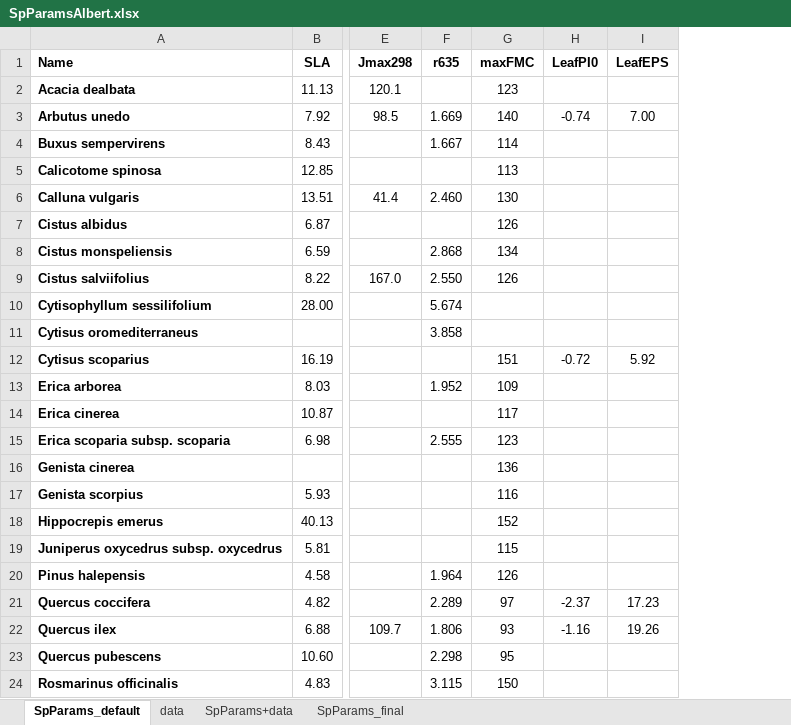
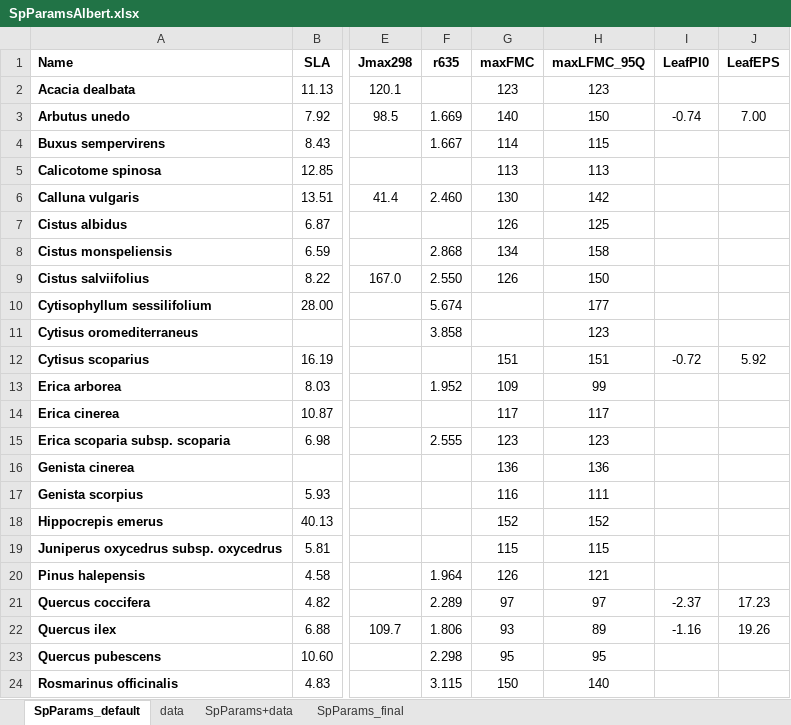
Before and after one commit to emf-creaf/LFMC_FR_CAT, an Excel workbook: data/SpParamsAlbert.xlsx, sheet SpParams_default, drawn as a sheet; only a part is shown, gaps mark what is left out; values as stored, in another font and other column widths than the file's, no borders; the diff names each change by its address in the sheet, - before the commit and + after, or states it on an @@ line.

Commit message:
update SpParamsAlbert.xlsx

```diff
--- a/data/SpParamsAlbert.xlsx (sheet SpParams_default)
+++ b/data/SpParamsAlbert.xlsx (sheet SpParams_default)
+column H (maxLFMC_95Q), rows 2-24: 123 | 150 | 115 | 113 | 142 | 125 | 158 | 150 | 177 | 123 | 151 | 99 | 117 | 123 | 136 | 111 | 152 | 115 | 121 | 97 | 89 | 95 | 140
```
Also changed, not shown: sheet SpParams_final, sheet SpParams+data, formulas that keep their value.
